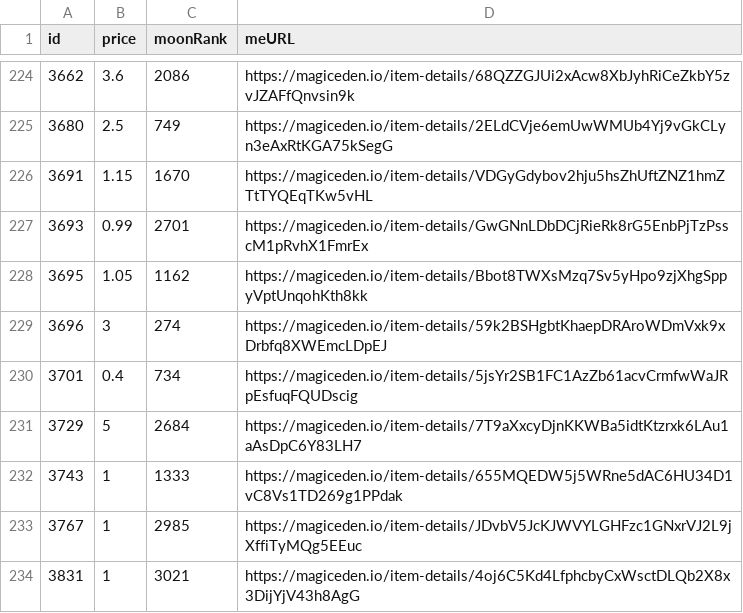
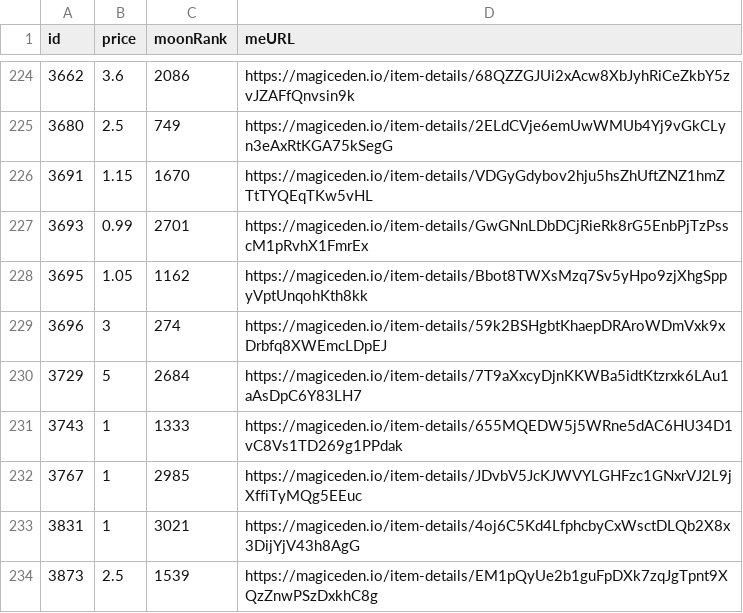
Before and after one commit to pgaspar/saibagang-monitor, a CSV file: data-magiceden.csv, drawn as a sheet; only a part is shown, gaps mark what is left out; the shorter side is filled out with more unchanged rows; the diff names each change by its address in the sheet, - before the commit and + after, or states it on an @@ line.

Commit message:
Flat: latest data (2021-12-23T03:16:13.650Z) {   "date": "2021-12-23T03:16:13.650Z",   "files": [     {       "name": "data-magiceden.csv",       "deltaBytes": -93,       "source": "https://api-mainnet.magiceden.io/rpc/getListedNFTsByQuery?q=%7B%22%24match%22%3A%7B%22collectionSymbol%22%3A%22saiba_gang%22%7D%2C%22%24sort%22%3A%7B%22takerAmount%22%3A1%2C%22createdAt%22%3A-1%7D%7D"     }   ] }

```diff
--- a/data-magiceden.csv
+++ b/data-magiceden.csv
-row 230: 3701 | 0.4 | 734 | https://magiceden.io/item-details/5jsYr2SB1FC1AzZb61acvCrmfwWaJRpEsfuqFQUDscig
```
